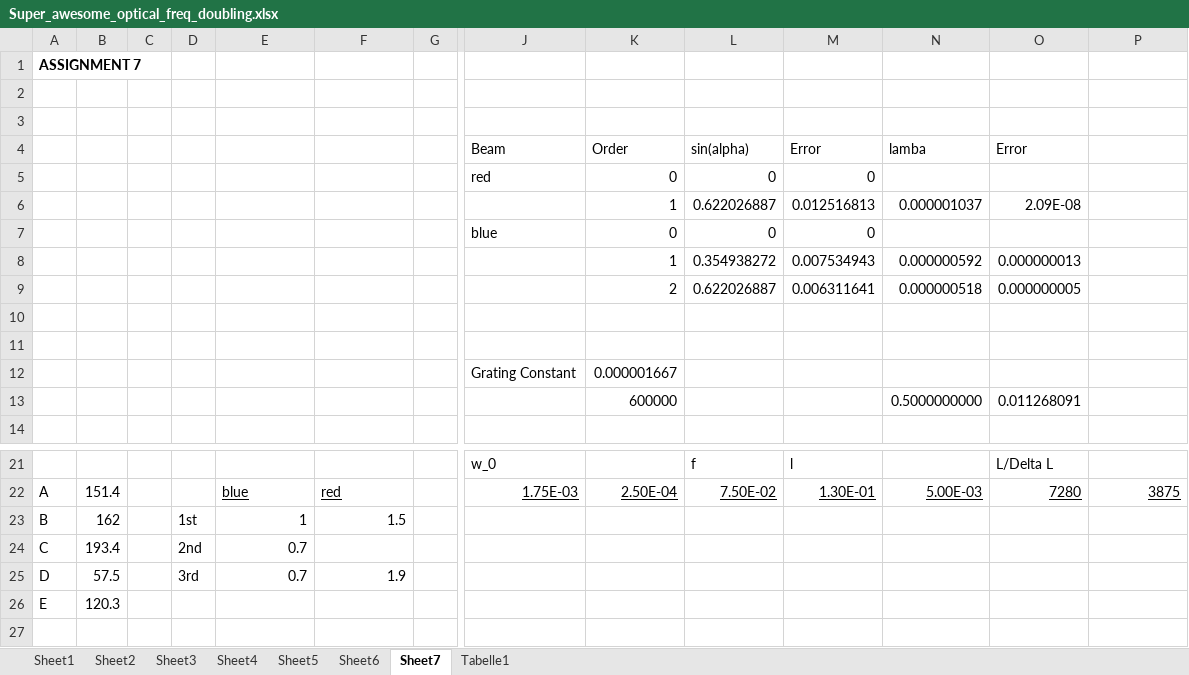
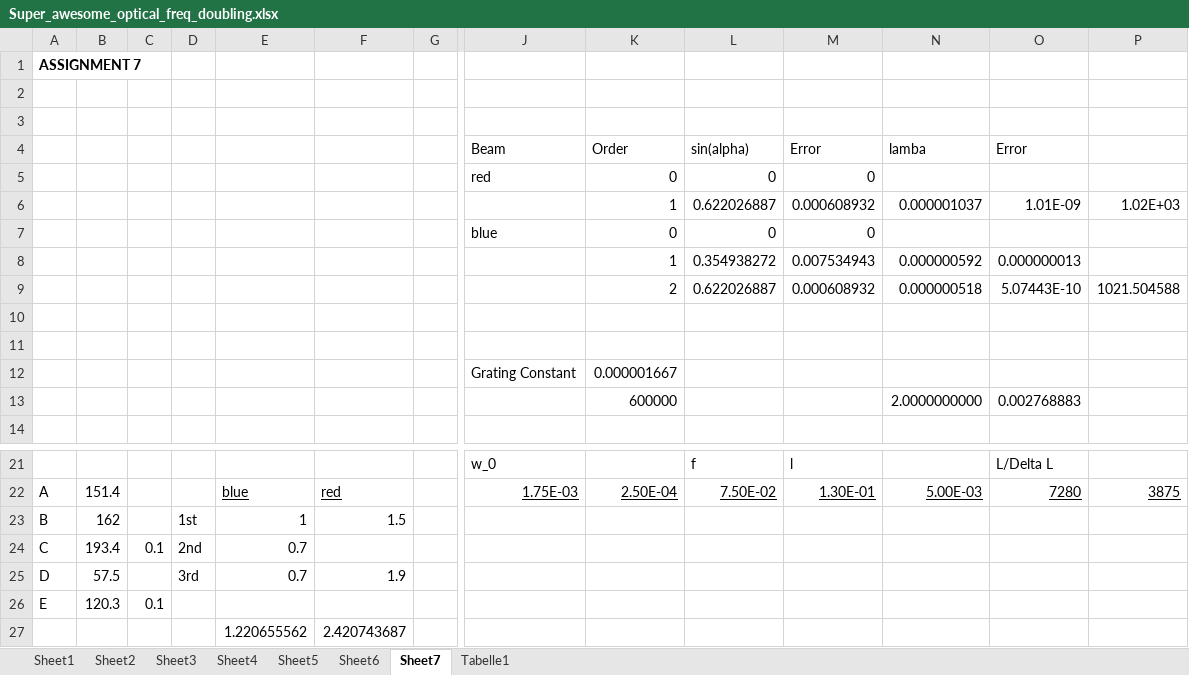
Before and after one commit to GunnarS/Adv.-Lab-Course, an Excel workbook: 245/data/Super_awesome_optical_freq_doubling.xlsx, sheet Sheet7, drawn as a sheet; only a part is shown, gaps mark what is left out; values as stored, in another font and other column widths than the file's, no borders; charts and pictures not drawn; removed rows and columns are numbered as before the commit, all else as after; rows hold the shown columns only; the diff names each change by its address in the sheet, - before the commit and + after, or states it on an @@ line.

```diff
--- a/245/data/Super_awesome_optical_freq_doubling.xlsx (sheet Sheet7)
+++ b/245/data/Super_awesome_optical_freq_doubling.xlsx (sheet Sheet7)
-M6 (Error): 0.012516813
+M6 (Error): 0.000608932
-O6 (Error): 2.09E-08
+O6 (Error): 1.01E-09
-P6: (empty)
+P6: 1.02E+03
-M9 (Error): 0.006311641
+M9 (Error): 0.000608932
-O9 (Error): 0.000000005
+O9 (Error): 5.07443E-10
-P9: (empty)
+P9: 1021.504588
-row 13:  |  |  |  |  |  |  |  | 600000 |  |  | 0.5000000000 | 0.011268091
+row 13:  |  |  |  |  |  |  |  | 600000 |  |  | 2.0000000000 | 0.002768883
-C24: (empty)
+C24: 0.1
-C26: (empty)
+C26: 0.1
+row 27:  |  |  |  | 1.220655562 | 2.420743687
```
Also changed, not shown: sheet Tabelle1, formulas that keep their value, 7 other files.
